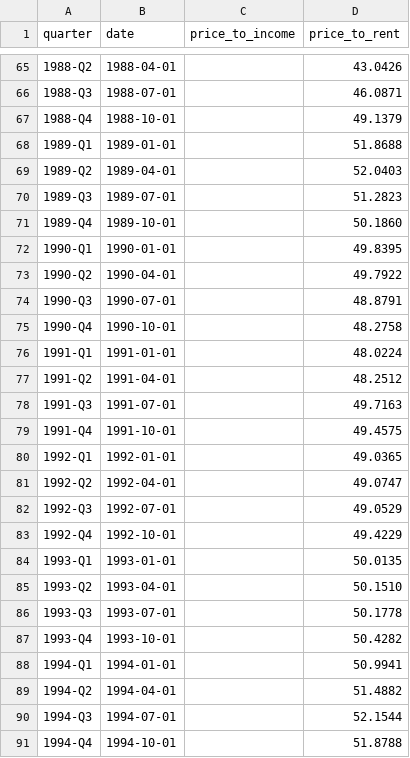
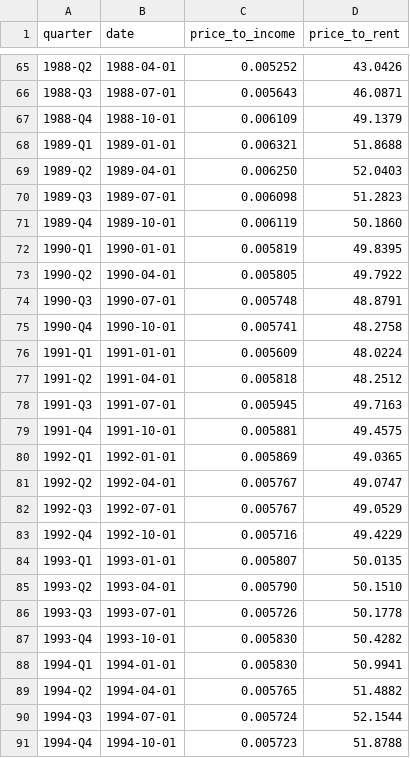
Before and after one commit to shanehull/shanehull.com, a CSV file: content/blog/data/housing-valuation-2026-q2/series.csv, drawn as a sheet; only a part is shown, gaps mark what is left out; the diff covers the shown part only.

Commit message:
content: use household disposable income for price-to-income

```diff
--- a/content/blog/data/housing-valuation-2026-q2/series.csv
+++ b/content/blog/data/housing-valuation-2026-q2/series.csv
@@ -65,27 +65,27 @@ quarter,date,price_to_income,price_to_rent
-1988-Q2,1988-04-01,,43.0426
-1988-Q3,1988-07-01,,46.0871
-1988-Q4,1988-10-01,,49.1379
-1989-Q1,1989-01-01,,51.8688
-1989-Q2,1989-04-01,,52.0403
-1989-Q3,1989-07-01,,51.2823
-1989-Q4,1989-10-01,,50.1860
-1990-Q1,1990-01-01,,49.8395
-1990-Q2,1990-04-01,,49.7922
-1990-Q3,1990-07-01,,48.8791
-1990-Q4,1990-10-01,,48.2758
-1991-Q1,1991-01-01,,48.0224
-1991-Q2,1991-04-01,,48.2512
-1991-Q3,1991-07-01,,49.7163
-1991-Q4,1991-10-01,,49.4575
-1992-Q1,1992-01-01,,49.0365
-1992-Q2,1992-04-01,,49.0747
-1992-Q3,1992-07-01,,49.0529
-1992-Q4,1992-10-01,,49.4229
-1993-Q1,1993-01-01,,50.0135
-1993-Q2,1993-04-01,,50.1510
-1993-Q3,1993-07-01,,50.1778
-1993-Q4,1993-10-01,,50.4282
-1994-Q1,1994-01-01,,50.9941
-1994-Q2,1994-04-01,,51.4882
-1994-Q3,1994-07-01,,52.1544
-1994-Q4,1994-10-01,,51.8788
+1988-Q2,1988-04-01,0.005252,43.0426
+1988-Q3,1988-07-01,0.005643,46.0871
+1988-Q4,1988-10-01,0.006109,49.1379
+1989-Q1,1989-01-01,0.006321,51.8688
+1989-Q2,1989-04-01,0.006250,52.0403
+1989-Q3,1989-07-01,0.006098,51.2823
+1989-Q4,1989-10-01,0.006119,50.1860
+1990-Q1,1990-01-01,0.005819,49.8395
+1990-Q2,1990-04-01,0.005805,49.7922
+1990-Q3,1990-07-01,0.005748,48.8791
+1990-Q4,1990-10-01,0.005741,48.2758
+1991-Q1,1991-01-01,0.005609,48.0224
+1991-Q2,1991-04-01,0.005818,48.2512
+1991-Q3,1991-07-01,0.005945,49.7163
+1991-Q4,1991-10-01,0.005881,49.4575
+1992-Q1,1992-01-01,0.005869,49.0365
+1992-Q2,1992-04-01,0.005767,49.0747
+1992-Q3,1992-07-01,0.005767,49.0529
+1992-Q4,1992-10-01,0.005716,49.4229
+1993-Q1,1993-01-01,0.005807,50.0135
+1993-Q2,1993-04-01,0.005790,50.1510
+1993-Q3,1993-07-01,0.005726,50.1778
+1993-Q4,1993-10-01,0.005830,50.4282
+1994-Q1,1994-01-01,0.005830,50.9941
+1994-Q2,1994-04-01,0.005765,51.4882
+1994-Q3,1994-07-01,0.005724,52.1544
+1994-Q4,1994-10-01,0.005723,51.8788
```
Also changed, not shown: 1 removed row and 152 edited cells elsewhere in this file, content/blog/data/housing-valuation-2026-q2/ladder.csv, 6 other files.
